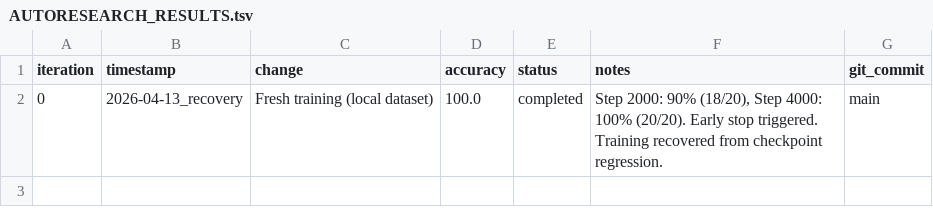
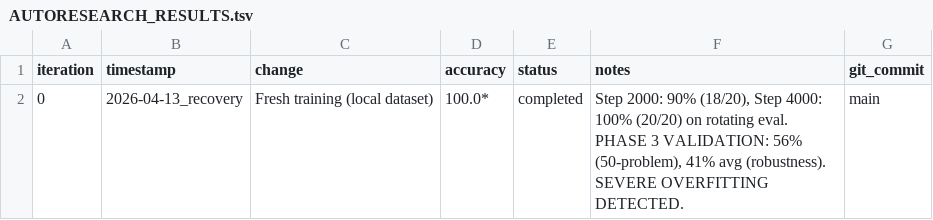
Before and after one commit to kenpeter/mulmodel_ext, a TSV file: AUTORESEARCH_RESULTS.tsv, drawn as a sheet.

Commit message:
phase-3-validation: Extended validation reveals severe overfitting
- 100% accuracy on step 4000 eval was specific to one 20-problem sample
- Extended eval (50 problems): 56% accuracy - significant drop
- Robustness test (5 rotations): 41% average, 15-65% range
- Finding: Model memorized training patterns, poor generalization
- Recommendation: Continue training to 15K-20K steps for better diversity

Phase 3 successfully caught overfitting that wouldn't be visible from
baseline rotating eval alone. Model requires extended training or
hyperparameter adjustment before production use.

See PHASE3_REPORT.md for detailed analysis.

```diff
--- a/AUTORESEARCH_RESULTS.tsv
+++ b/AUTORESEARCH_RESULTS.tsv
@@ -1,2 +1,2 @@
 iteration	timestamp	change	accuracy	status	notes	git_commit
-0	2026-04-13_recovery	Fresh training (local dataset)	100.0	completed	Step 2000: 90% (18/20), Step 4000: 100% (20/20). Early stop triggered. Training recovered from checkpoint regression.	main
+0	2026-04-13_recovery	Fresh training (local dataset)	100.0*	completed	Step 2000: 90% (18/20), Step 4000: 100% (20/20) on rotating eval. PHASE 3 VALIDATION: 56% (50-problem), 41% avg (robustness). SEVERE OVERFITTING DETECTED.	main
```
Also changed, not shown: 3 other files.
